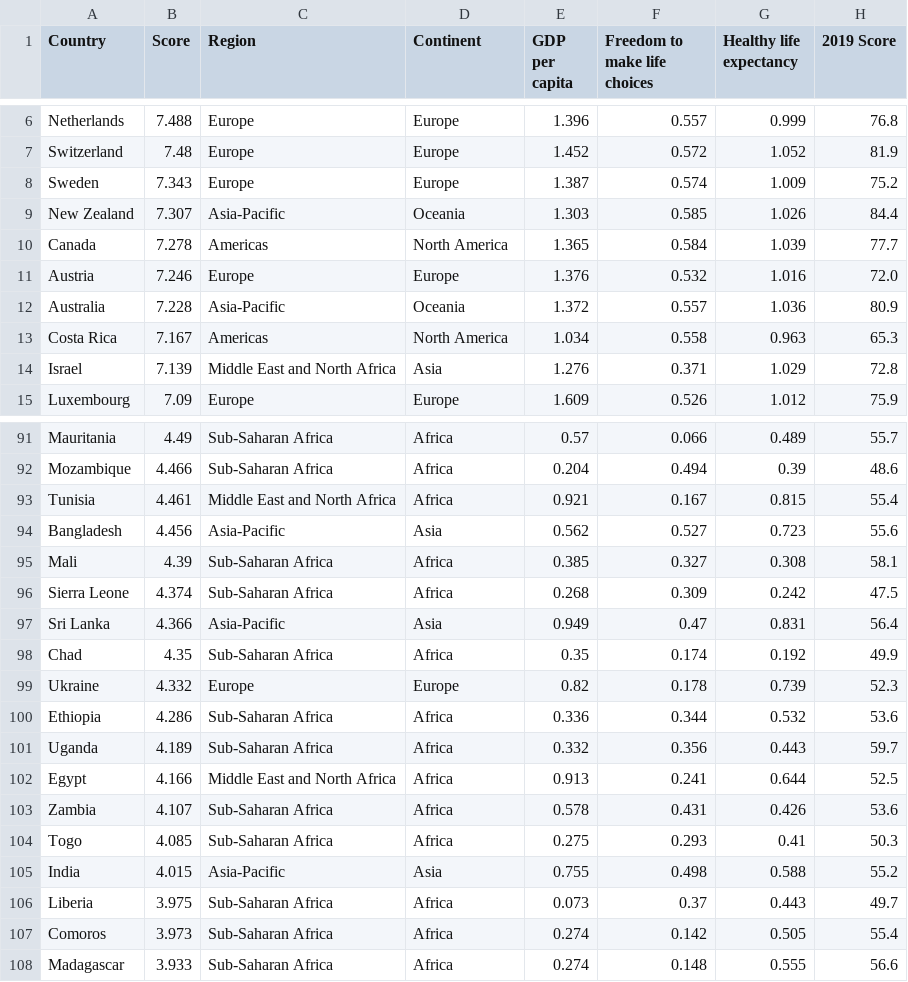
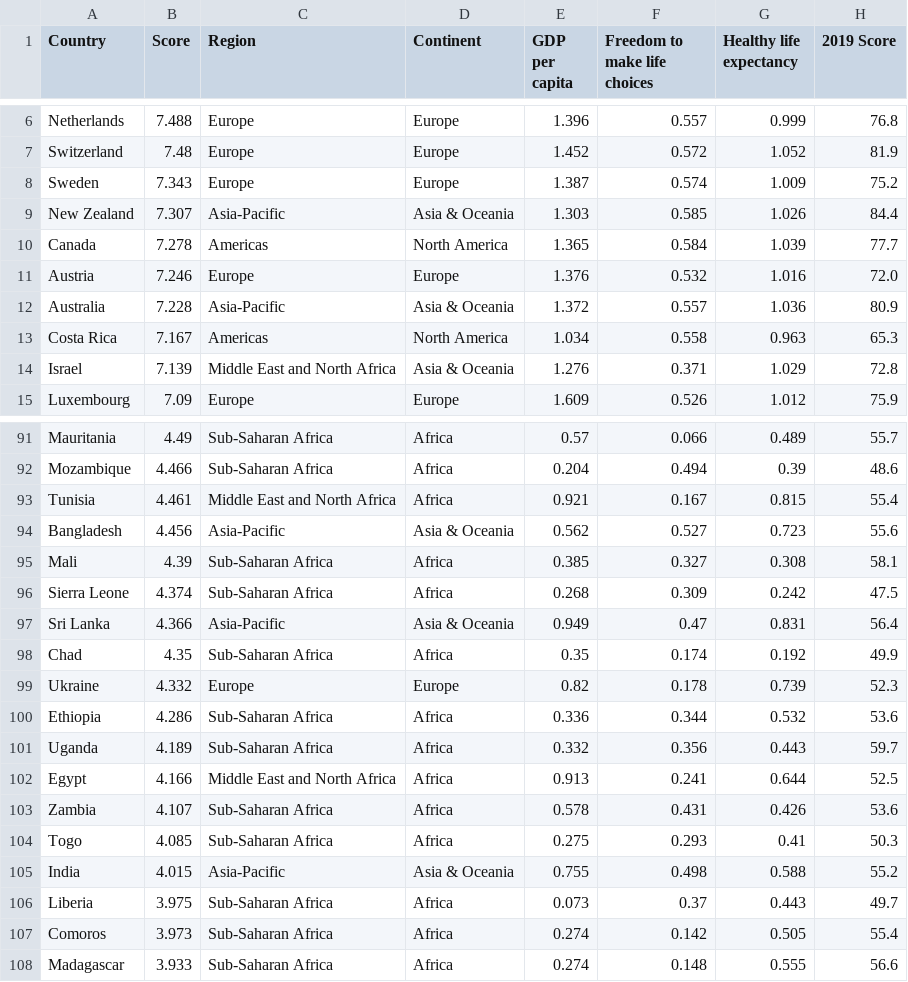
Before and after one commit to mahimahithefish/neuda_g17, a CSV file: final.csv, drawn as a sheet; only a part is shown, gaps mark what is left out; the diff covers the shown part only; the diff names each change by its address in the sheet, - before the commit and + after, or states it on an @@ line.

Commit message:
merged asia and oceania

```diff
--- a/final.csv
+++ b/final.csv
-D9 (Continent): Oceania
+D9 (Continent): Asia & Oceania
-D12 (Continent): Oceania
+D12 (Continent): Asia & Oceania
-D14 (Continent): Asia
+D14 (Continent): Asia & Oceania
-D94 (Continent): Asia
+D94 (Continent): Asia & Oceania
-D97 (Continent): Asia
+D97 (Continent): Asia & Oceania
-D105 (Continent): Asia
+D105 (Continent): Asia & Oceania
```
Also changed, not shown: 19 edited cells elsewhere in this file, 1 other file.
